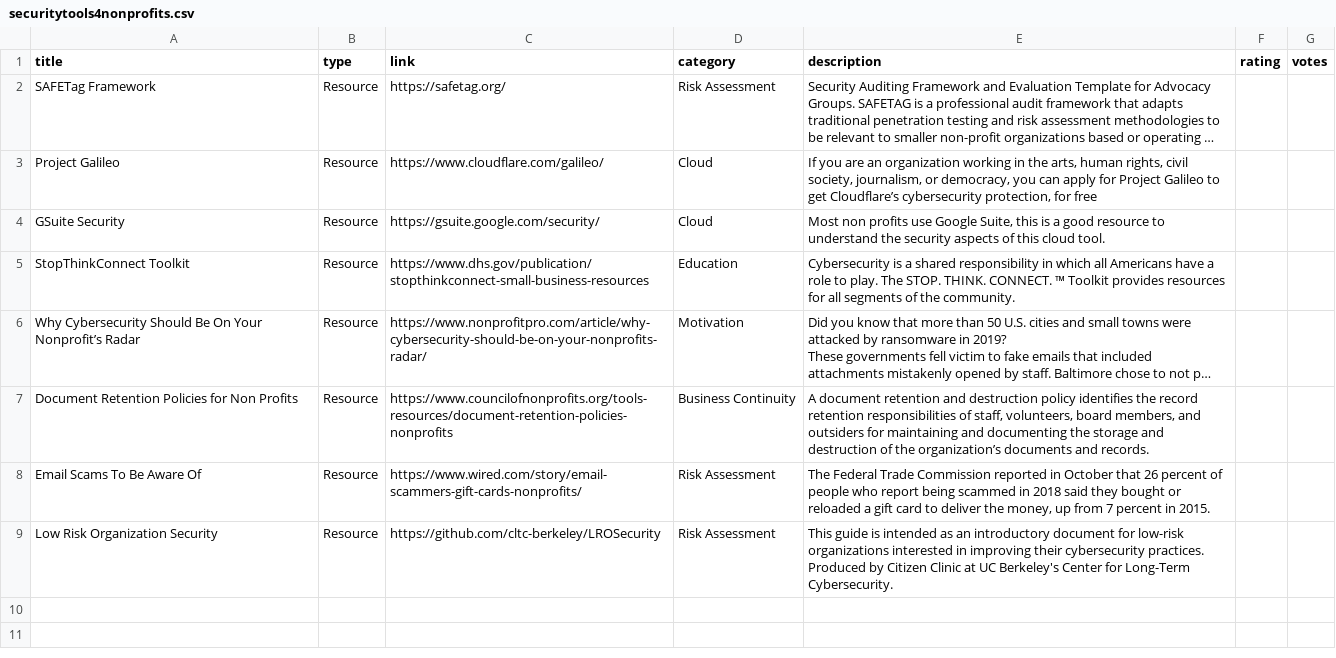
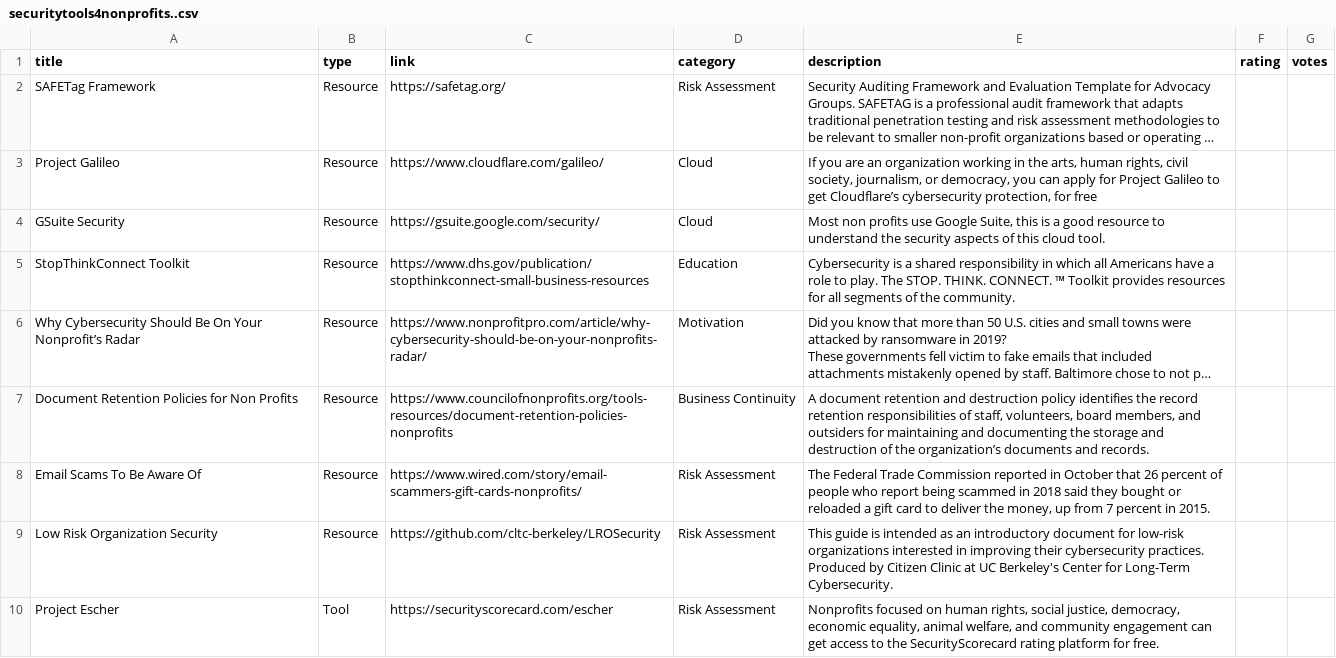
Before and after one commit to cyberdefendersprogram/www-homepage, a CSV file: _data/securitytools4nonprofits..csv (was _data/securitytools4nonprofits.csv), drawn as a sheet; long unchanged cells end in ….

Commit message:
updates

```diff
--- a/_data/securitytools4nonprofits.csv
+++ b/_data/securitytools4nonprofits..csv
@@ -13 +13,3 @@ Email Scams To Be Aware Of,Resource,https://www.wired.com/story/email-scammers-g
 Low Risk Organization Security,Resource,https://github.com/cltc-berkeley/LROSecurity,Risk Assessment,This guide is intended as an introductory document for low-risk organizations interested in improving their cybersecurity practices. Produced by Citizen Clinic at UC Berkeley's Center for Long-Term Cybersecurity.,,
+Project Escher,"Tool
+",https://securityscorecard.com/escher,Risk Assessment,"Nonprofits focused on human rights, social justice, democracy, economic equality, animal welfare, and community engagement can get access to the SecurityScorecard rating platform for free.",,
```
